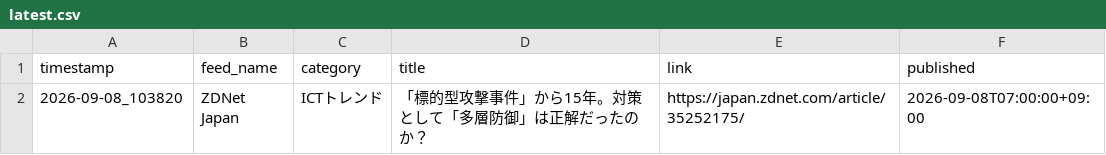
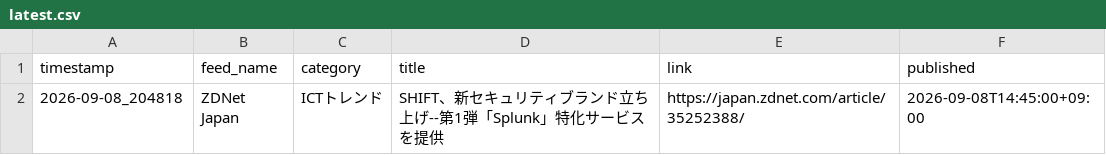
Before and after one commit to Keita50/rss_monitor, a CSV file: data/latest.csv, drawn as a sheet.

```diff
--- a/data/latest.csv
+++ b/data/latest.csv
@@ -1,2 +1,2 @@
 timestamp,feed_name,category,title,link,published
-2026-09-08_103820,ZDNet Japan,ICTトレンド,「標的型攻撃事件」から15年。対策として「多層防御」は正解だったのか？,https://japan.zdnet.com/article/35252175/,2026-09-08T07:00:00+09:00
+2026-09-08_204818,ZDNet Japan,ICTトレンド,SHIFT、新セキュリティブランド立ち上げ--第1弾「Splunk」特化サービスを提供,https://japan.zdnet.com/article/35252388/,2026-09-08T14:45:00+09:00
```
Also changed, not shown: 2 other files.
